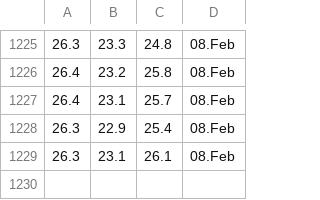
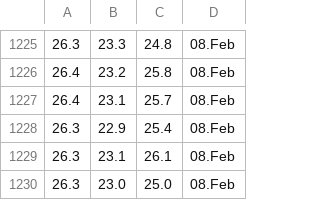
Before and after one commit to Jumppi5/IoT-mittari2, a CSV file: mittaukset.csv, drawn as a sheet; only a part is shown, gaps mark what is left out.

```diff
--- a/mittaukset.csv
+++ b/mittaukset.csv
@@ -1229 +1229,2 @@
 26.3,23.1,26.1,08.Feb
+26.3,23.0,25.0,08.Feb
```
Also changed, not shown: 1 other file.
